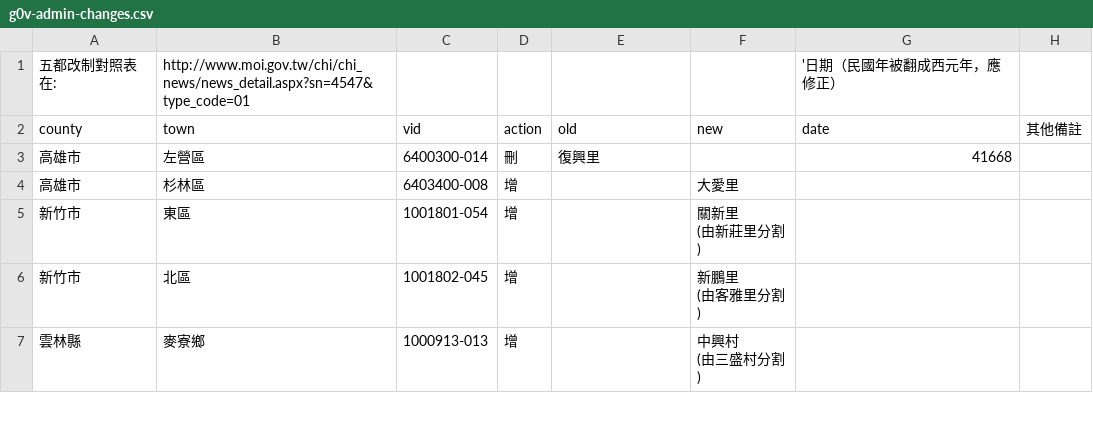
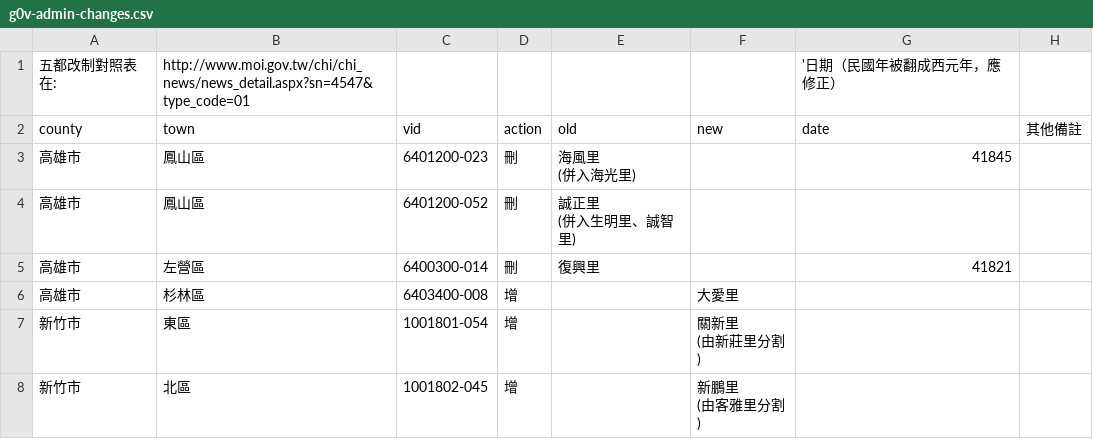
Before and after one commit to g0v/twhgis, a CSV file: raw/g0v-admin-changes.csv, drawn as a sheet; only a part is shown; the shorter side is filled out with more unchanged rows.

```diff
--- a/raw/g0v-admin-changes.csv
+++ b/raw/g0v-admin-changes.csv
@@ -2,3 +2,7 @@
 county,town,vid,action,old,new,date,其他備註
-高雄市,左營區,6400300-014,刪,復興里,,41668
+高雄市,鳳山區,6401200-023,刪,"海風里
+(併入海光里)",,41845,
+高雄市,鳳山區,6401200-052,刪,"誠正里
+(併入生明里、誠智里)",,,
+高雄市,左營區,6400300-014,刪,復興里,,41821
 高雄市,杉林區,6403400-008,增,,大愛里,
```
Also changed, not shown: 5 other files.
